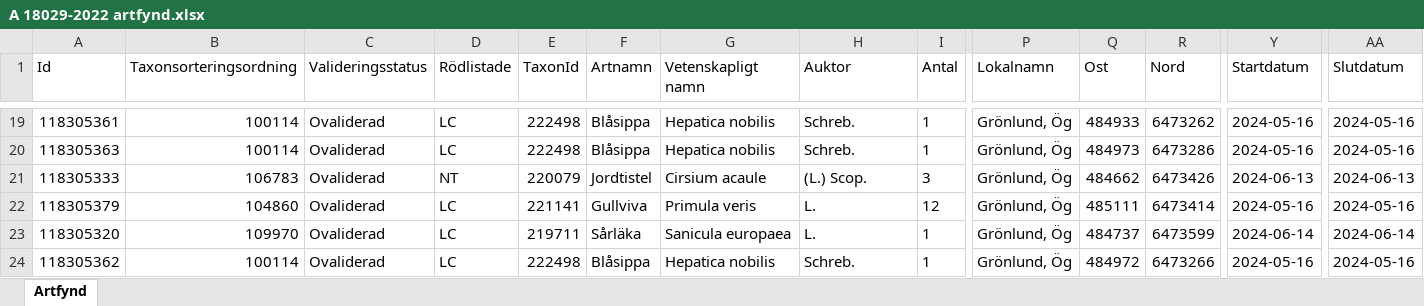
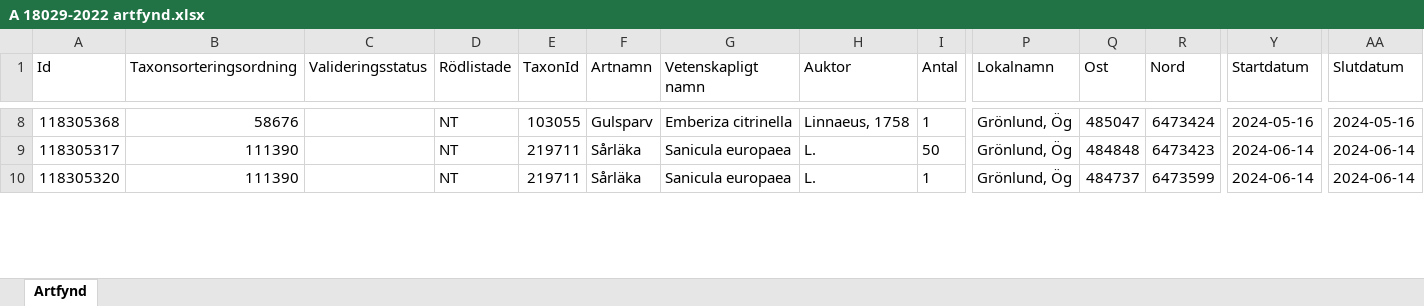
Before and after one commit to klasma/Logging_0584, an Excel workbook: artfynd/A 18029-2022 artfynd.xlsx, sheet Artfynd, drawn as a sheet; only a part is shown, gaps mark what is left out; values as stored, in another font and other column widths than the file's, no borders; removed rows and columns are numbered as before the commit, all else as after; rows hold the shown columns only; the diff covers the shown part only; the diff names each change by its address in the sheet, - before the commit and + after, or states it on an @@ line.

```diff
--- a/artfynd/A 18029-2022 artfynd.xlsx (sheet Artfynd)
+++ b/artfynd/A 18029-2022 artfynd.xlsx (sheet Artfynd)
-A8 (Id): 118305361
+A8 (Id): 118305368
-B8 (Taxonsorteringsordning): 100114
+B8 (Taxonsorteringsordning): 58676
-C8 (Valideringsstatus): Ovaliderad
+C8 (Valideringsstatus): (empty)
-D8 (Rödlistade): LC
+D8 (Rödlistade): NT
-E8 (TaxonId): 222498
+E8 (TaxonId): 103055
-F8 (Artnamn): Blåsippa
+F8 (Artnamn): Gulsparv
-G8 (Vetenskapligt namn): Hepatica nobilis
+G8 (Vetenskapligt namn): Emberiza citrinella
-H8 (Auktor): Schreb.
+H8 (Auktor): Linnaeus, 1758
-Q8 (Ost): 484933
+Q8 (Ost): 485047
-R8 (Nord): 6473262
+R8 (Nord): 6473424
-row 20: 118305363 | 100114 | Ovaliderad | LC | 222498 | Blåsippa | Hepatica nobilis | Schreb. | 1 | Grönlund, Ög | 484973 | 6473286 | 2024-05-16 | 2024-05-16
-A9 (Id): 118305333
+A9 (Id): 118305317
-B9 (Taxonsorteringsordning): 106783
+B9 (Taxonsorteringsordning): 111390
-C9 (Valideringsstatus): Ovaliderad
+C9 (Valideringsstatus): (empty)
-E9 (TaxonId): 220079
+E9 (TaxonId): 219711
-F9 (Artnamn): Jordtistel
+F9 (Artnamn): Sårläka
-G9 (Vetenskapligt namn): Cirsium acaule
+G9 (Vetenskapligt namn): Sanicula europaea
-H9 (Auktor): (L.) Scop.
+H9 (Auktor): L.
-I9 (Antal): 3
+I9 (Antal): 50
-Q9 (Ost): 484662
+Q9 (Ost): 484848
-R9 (Nord): 6473426
+R9 (Nord): 6473423
-Y9 (Startdatum): 2024-06-13
+Y9 (Startdatum): 2024-06-14
-AA9 (Slutdatum): 2024-06-13
+AA9 (Slutdatum): 2024-06-14
-row 22: 118305379 | 104860 | Ovaliderad | LC | 221141 | Gullviva | Primula veris | L. | 12 | Grönlund, Ög | 485111 | 6473414 | 2024-05-16 | 2024-05-16
-B10 (Taxonsorteringsordning): 109970
+B10 (Taxonsorteringsordning): 111390
-C10 (Valideringsstatus): Ovaliderad
+C10 (Valideringsstatus): (empty)
-D10 (Rödlistade): LC
+D10 (Rödlistade): NT
-row 24: 118305362 | 100114 | Ovaliderad | LC | 222498 | Blåsippa | Hepatica nobilis | Schreb. | 1 | Grönlund, Ög | 484972 | 6473266 | 2024-05-16 | 2024-05-16
```
Also changed, not shown: 27 added rows, 23 removed rows and 205 edited cells elsewhere in this sheet, artfynd/A 18633-2022 artfynd.xlsx, artfynd/A 23965-2026 artfynd.xlsx, 26 other files.
